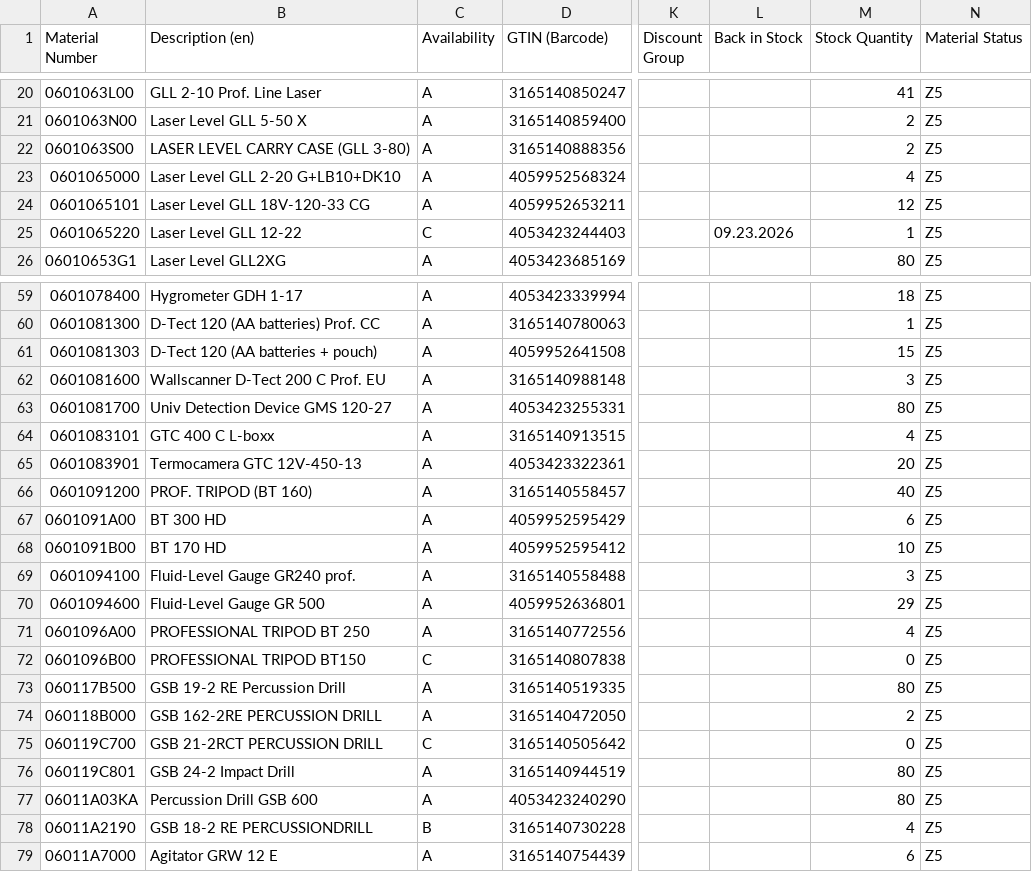
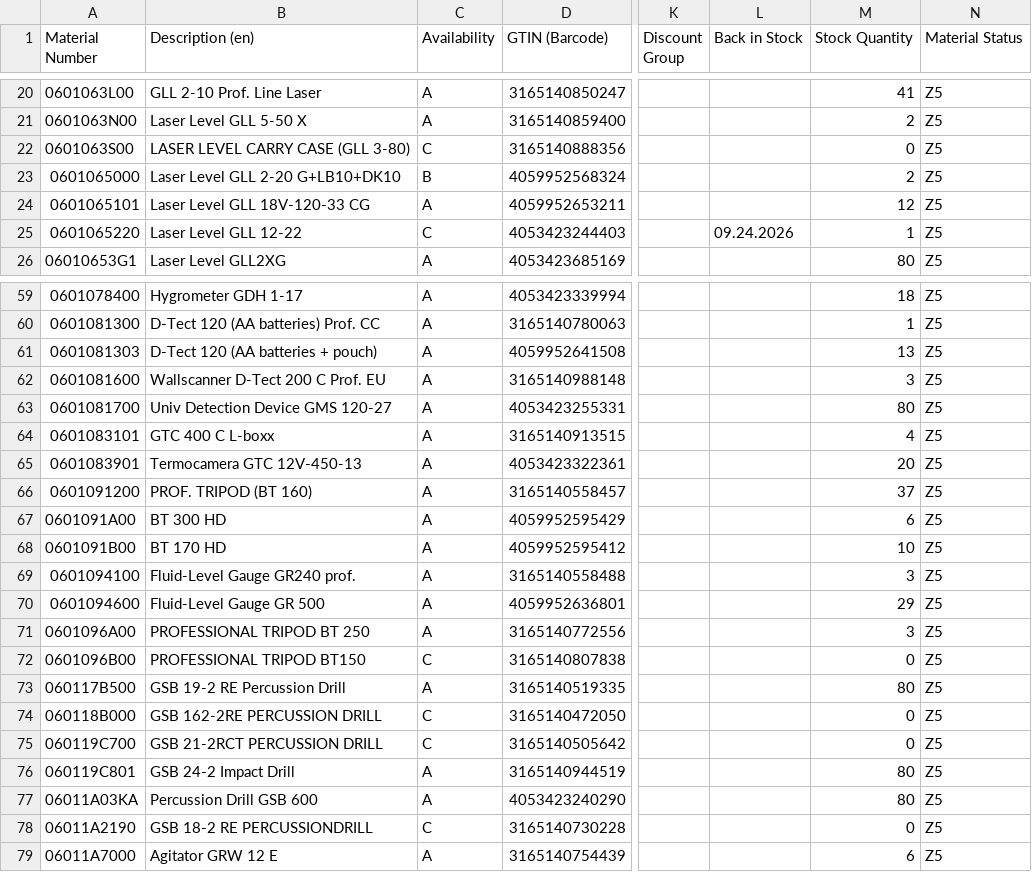
Before and after one commit to mahaveerchavda/bosch-stock-sync, a CSV file: bosch_stock_export.csv, drawn as a sheet; only a part is shown, gaps mark what is left out; the diff covers the shown part only; the diff names each change by its address in the sheet, - before the commit and + after, or states it on an @@ line.

```diff
--- a/bosch_stock_export.csv
+++ b/bosch_stock_export.csv
-C22 (Availability): A
+C22 (Availability): C
-M22 (Stock Quantity): 2
+M22 (Stock Quantity): 0
-C23 (Availability): A
+C23 (Availability): B
-M23 (Stock Quantity): 4
+M23 (Stock Quantity): 2
-L25 (Back in Stock): 09.23.2026
+L25 (Back in Stock): 09.24.2026
-M61 (Stock Quantity): 15
+M61 (Stock Quantity): 13
-M66 (Stock Quantity): 40
+M66 (Stock Quantity): 37
-M71 (Stock Quantity): 4
+M71 (Stock Quantity): 3
-C74 (Availability): A
+C74 (Availability): C
-M74 (Stock Quantity): 2
+M74 (Stock Quantity): 0
-C78 (Availability): B
+C78 (Availability): C
-M78 (Stock Quantity): 4
+M78 (Stock Quantity): 0
```
Also changed, not shown: 141 edited cells elsewhere in this file, sync_log.csv, 1 other file.
